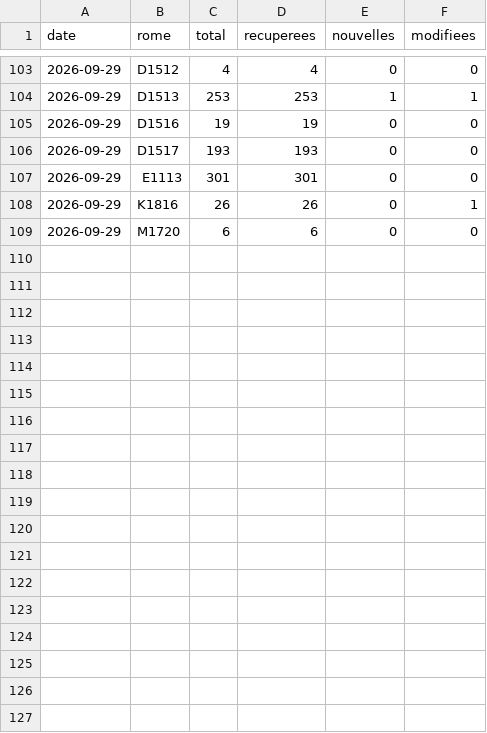
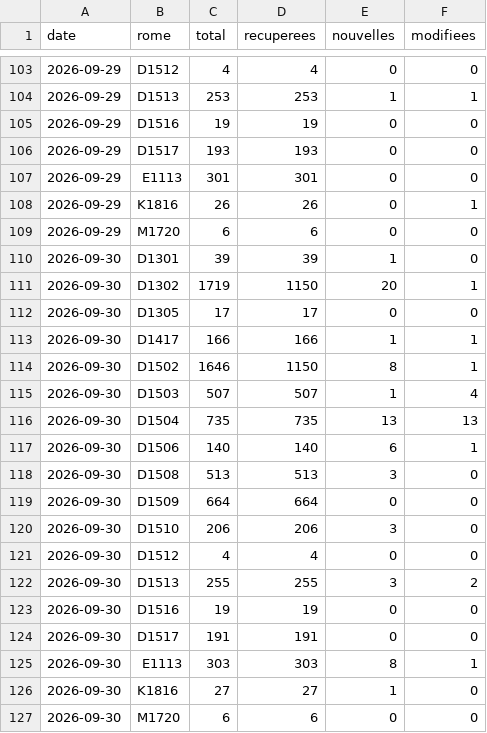
Before and after one commit to LinaSouilmi/metier-retail, a CSV file: data/serie.csv, drawn as a sheet; only a part is shown, gaps mark what is left out; the diff names each change by its address in the sheet, - before the commit and + after, or states it on an @@ line.

```diff
--- a/data/serie.csv
+++ b/data/serie.csv
+row 110: 2026-09-30 | D1301 | 39 | 39 | 1 | 0
+row 111: 2026-09-30 | D1302 | 1719 | 1150 | 20 | 1
+row 112: 2026-09-30 | D1305 | 17 | 17 | 0 | 0
+row 113: 2026-09-30 | D1417 | 166 | 166 | 1 | 1
+row 114: 2026-09-30 | D1502 | 1646 | 1150 | 8 | 1
+row 115: 2026-09-30 | D1503 | 507 | 507 | 1 | 4
+row 116: 2026-09-30 | D1504 | 735 | 735 | 13 | 13
+row 117: 2026-09-30 | D1506 | 140 | 140 | 6 | 1
+row 118: 2026-09-30 | D1508 | 513 | 513 | 3 | 0
+row 119: 2026-09-30 | D1509 | 664 | 664 | 0 | 0
+row 120: 2026-09-30 | D1510 | 206 | 206 | 3 | 0
+row 121: 2026-09-30 | D1512 | 4 | 4 | 0 | 0
+row 122: 2026-09-30 | D1513 | 255 | 255 | 3 | 2
+row 123: 2026-09-30 | D1516 | 19 | 19 | 0 | 0
+row 124: 2026-09-30 | D1517 | 191 | 191 | 0 | 0
+row 125: 2026-09-30 | E1113 | 303 | 303 | 8 | 1
+row 126: 2026-09-30 | K1816 | 27 | 27 | 1 | 0
+row 127: 2026-09-30 | M1720 | 6 | 6 | 0 | 0
```
Also changed, not shown: data/adzuna/serie.csv, 19 other files.
